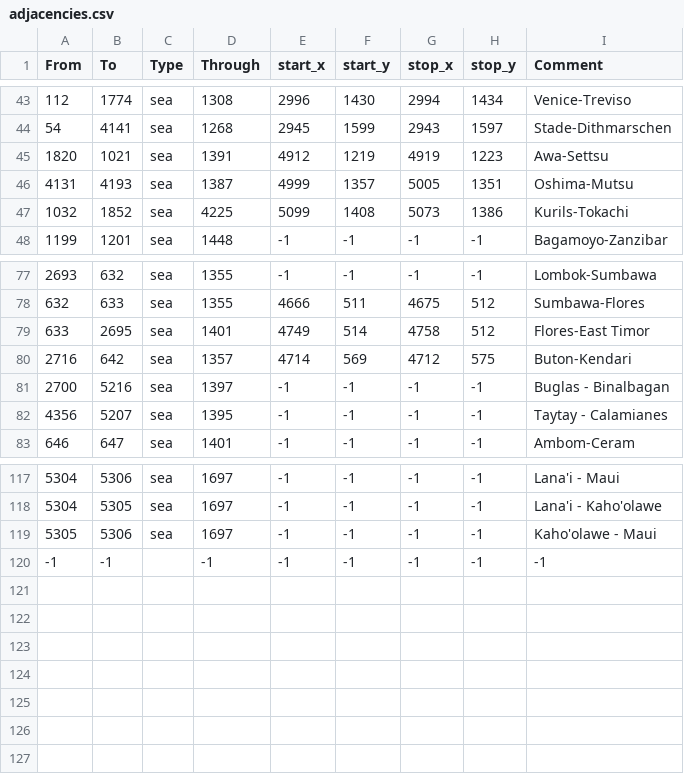
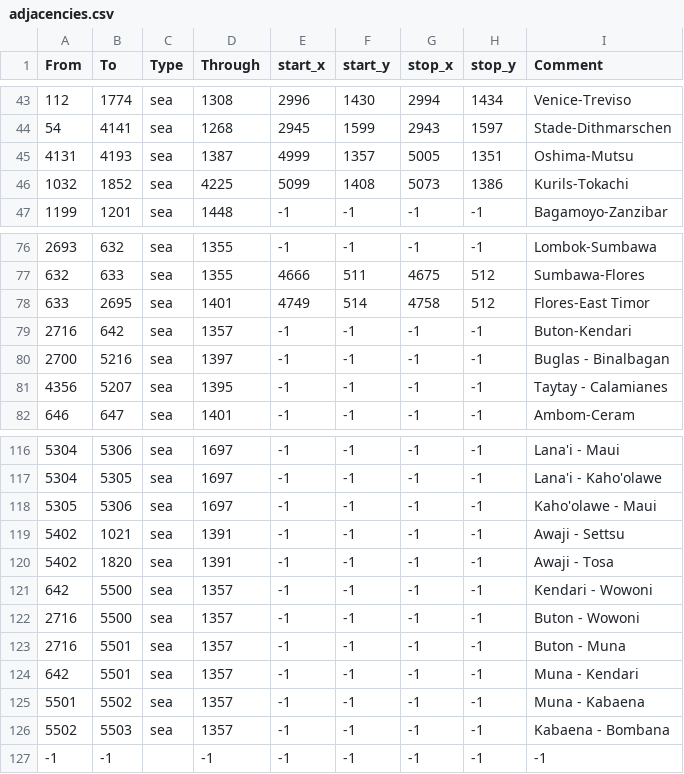
Before and after one commit to Bukharen/bharatauniversalis, a CSV file: map/adjacencies.csv, drawn as a sheet; only a part is shown, gaps mark what is left out.

```diff
--- a/map/adjacencies.csv
+++ b/map/adjacencies.csv
@@ -44,3 +44,2 @@ From;To;Type;Through;start_x;start_y;stop_x;stop_y;Comment
 54;4141;sea;1268;2945;1599;2943;1597;Stade-Dithmarschen
-1820;1021;sea;1391;4912;1219;4919;1223;Awa-Settsu
 4131;4193;sea;1387;4999;1357;5005;1351;Oshima-Mutsu
@@ -79,3 +78,3 @@ From;To;Type;Through;start_x;start_y;stop_x;stop_y;Comment
 633;2695;sea;1401;4749;514;4758;512;Flores-East Timor
-2716;642;sea;1357;4714;569;4712;575;Buton-Kendari
+2716;642;sea;1357;-1;-1;-1;-1;Buton-Kendari
 2700;5216;sea;1397;-1;-1;-1;-1;Buglas - Binalbagan
@@ -119,2 +118,10 @@ From;To;Type;Through;start_x;start_y;stop_x;stop_y;Comment
 5305;5306;sea;1697;-1;-1;-1;-1;Kaho'olawe - Maui
+5402;1021;sea;1391;-1;-1;-1;-1;Awaji - Settsu
+5402;1820;sea;1391;-1;-1;-1;-1;Awaji - Tosa
+642;5500;sea;1357;-1;-1;-1;-1;Kendari - Wowoni
+2716;5500;sea;1357;-1;-1;-1;-1;Buton - Wowoni
+2716;5501;sea;1357;-1;-1;-1;-1;Buton - Muna
+642;5501;sea;1357;-1;-1;-1;-1;Muna - Kendari
+5501;5502;sea;1357;-1;-1;-1;-1;Muna - Kabaena
+5502;5503;sea;1357;-1;-1;-1;-1;Kabaena - Bombana
 -1;-1;;-1;-1;-1;-1;-1;-1;
```
Also changed, not shown: map/definition.csv, 41 other files.
